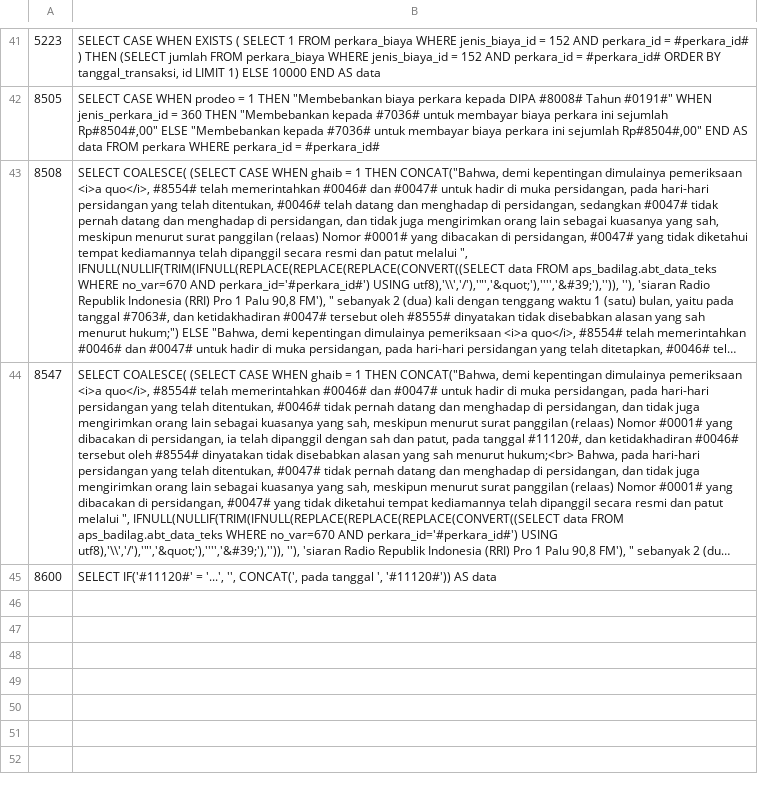
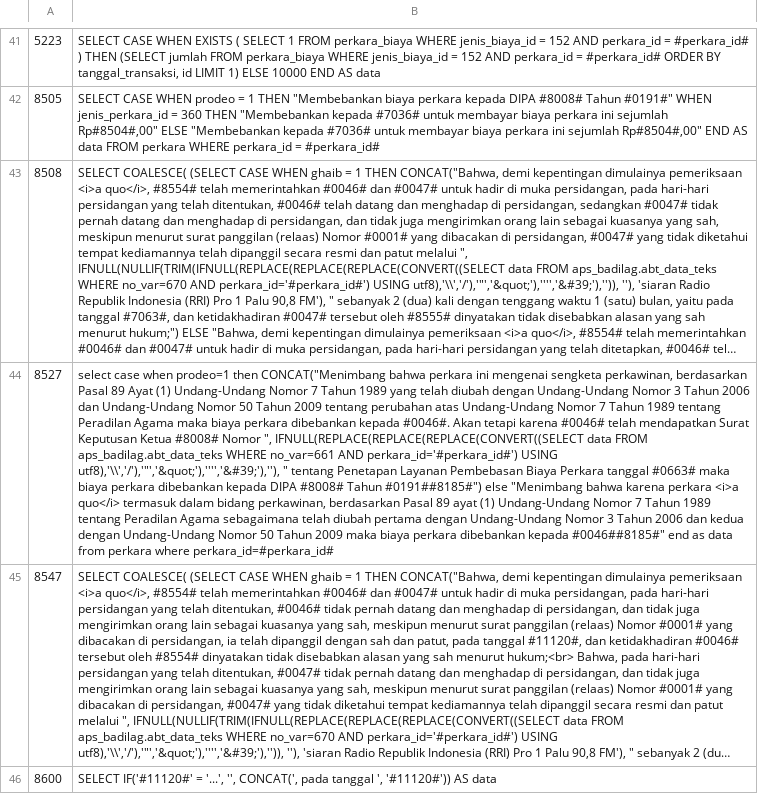
Before and after one commit to derrybriantono/aleta, a TSV file: abt-paket/prodeo-panggilan-29okt/paket-satker/uji-kueri.tsv, drawn as a sheet; only a part is shown, gaps mark what is left out; long unchanged cells end in …; the diff names each change by its address in the sheet, - before the commit and + after, or states it on an @@ line.

```diff
--- a/abt-paket/prodeo-panggilan-29okt/paket-satker/uji-kueri.tsv
+++ b/abt-paket/prodeo-panggilan-29okt/paket-satker/uji-kueri.tsv
+row 44: 8527 | select case when prodeo=1 then CONCAT("Menimbang bahwa perkara ini mengenai sengketa perkawinan, berdasarkan Pasal 89 Ayat (1) Undang-Undang Nomor 7 Tahun 1989 yang telah diubah dengan Undang-Undang Nomor 3 Tahun 2006 dan Undang-Undang Nomor 50 Tahun 2009 tentang perubahan atas Undang-Undang Nomor 7 Tahun 1989 tentang Peradilan Agama maka biaya perkara dibebankan kepada #0046#. Akan tetapi karena #0046# telah mendapatkan Surat Keputusan Ketua #8008# Nomor ", IFNULL(REPLACE(REPLACE(REPLACE(CONVERT((SELECT data FROM aps_badilag.abt_data_teks WHERE no_var=661 AND perkara_id='#perkara_id#') USING utf8),'\\','/'),'"','&quot;'),'''','&#39;'),''), " tentang Penetapan Layanan Pembebasan Biaya Perkara tanggal #0663# maka biaya perkara dibebankan kepada DIPA #8008# Tahun #0191##8185#") else "Menimbang bahwa karena perkara <i>a quo</i> termasuk dalam bidang perkawinan, berdasarkan Pasal 89 ayat (1) Undang-Undang Nomor 7 Tahun 1989 tentang Peradilan Agama sebagaimana telah diubah pertama dengan Undang-Undang Nomor 3 Tahun 2006 dan kedua dengan Undang-Undang Nomor 50 Tahun 2009 maka biaya perkara dibebankan kepada #0046##8185#" end as data from perkara where perkara_id=#perkara_id#
```
Also changed, not shown: 12 other files.
